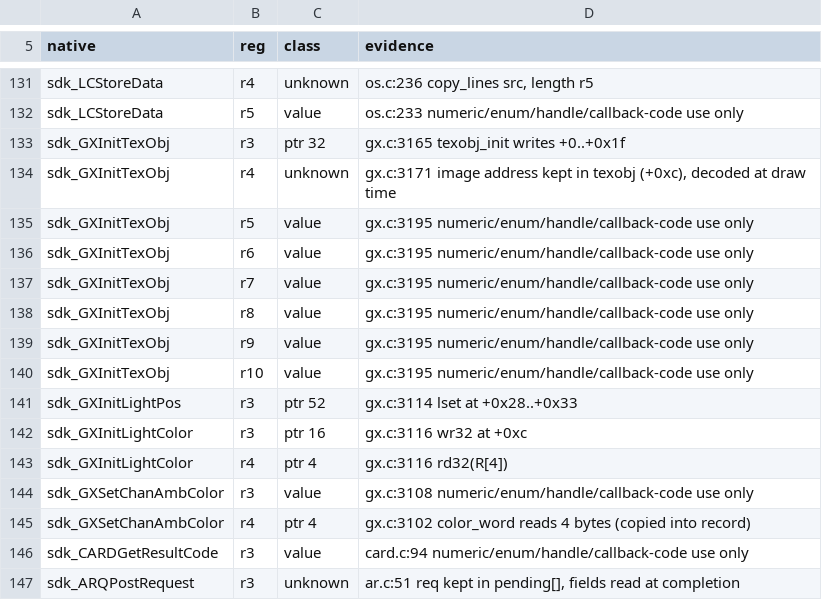
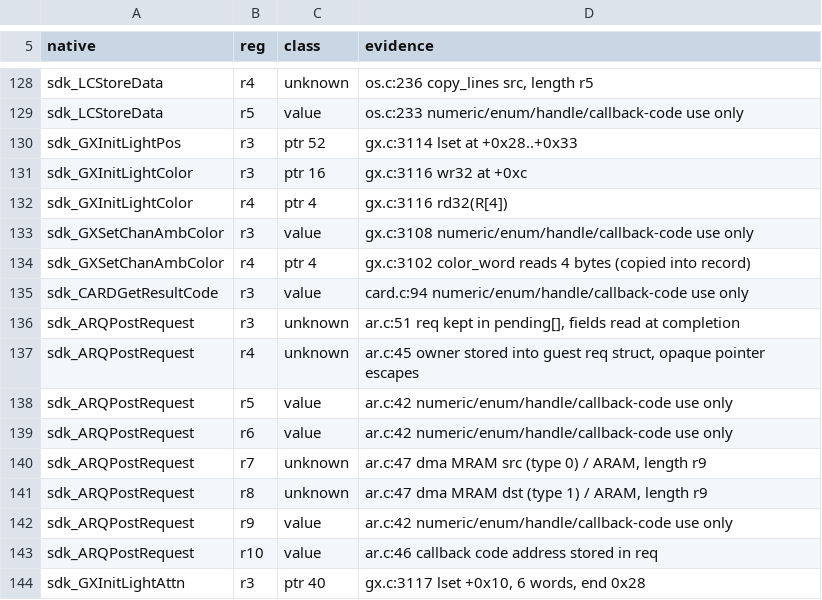
Before and after one commit to NoTry1315/custom-robo-recomp, a TSV file: tools/recomp/native_ptr_ext.tsv, drawn as a sheet; only a part is shown, gaps mark what is left out; the shorter side is filled out with more unchanged rows; the diff covers the shown part only; the diff names each change by its address in the sheet, - before the commit and + after, or states it on an @@ line.

```diff
--- a/tools/recomp/native_ptr_ext.tsv
+++ b/tools/recomp/native_ptr_ext.tsv
-row 133: sdk_GXInitTexObj | r3 | ptr 32 | gx.c:3165 texobj_init writes +0..+0x1f
-row 134: sdk_GXInitTexObj | r4 | unknown | gx.c:3171 image address kept in texobj (+0xc), decoded at draw time
-row 135: sdk_GXInitTexObj | r5 | value | gx.c:3195 numeric/enum/handle/callback-code use only
-row 136: sdk_GXInitTexObj | r6 | value | gx.c:3195 numeric/enum/handle/callback-code use only
-row 137: sdk_GXInitTexObj | r7 | value | gx.c:3195 numeric/enum/handle/callback-code use only
-row 138: sdk_GXInitTexObj | r8 | value | gx.c:3195 numeric/enum/handle/callback-code use only
-row 139: sdk_GXInitTexObj | r9 | value | gx.c:3195 numeric/enum/handle/callback-code use only
-row 140: sdk_GXInitTexObj | r10 | value | gx.c:3195 numeric/enum/handle/callback-code use only
```
Also changed, not shown: 19 removed rows elsewhere in this file, 8 other files.
